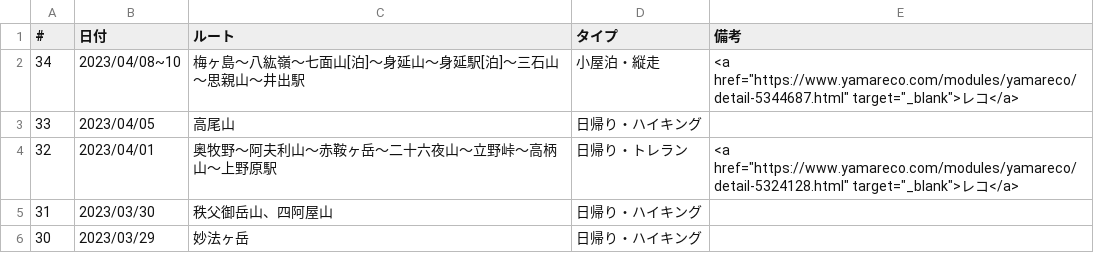
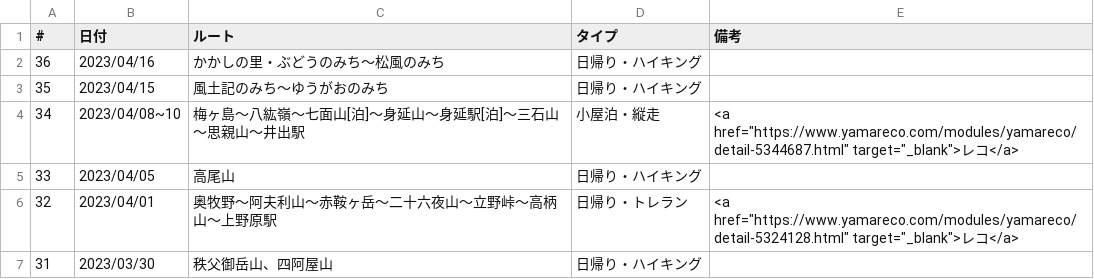
Before and after one commit to onlyzs89/onlyzs89.github.io, a CSV file: mountains/assets/data/list_2023.csv, drawn as a sheet; only a part is shown; the shorter side is filled out with more unchanged rows.

```diff
--- a/mountains/assets/data/list_2023.csv
+++ b/mountains/assets/data/list_2023.csv
@@ -1,2 +1,4 @@
 #,日付,ルート,タイプ,備考
+36,2023/04/16,かかしの里・ぶどうのみち～松風のみち,日帰り・ハイキング,
+35,2023/04/15,風土記のみち～ゆうがおのみち,日帰り・ハイキング,
 34,2023/04/08~10,梅ヶ島～八紘嶺～七面山[泊]～身延山～身延駅[泊]～三石山～思親山～井出駅,小屋泊・縦走,<a href="https://www.yamareco.com/modules/yamareco/detail-5344687.html" target="_blank">レコ</a>
```
Also changed, not shown: 1 other file.
